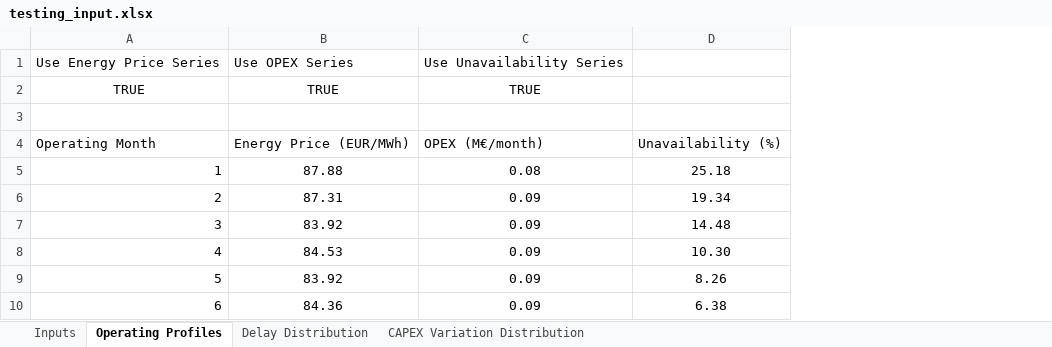
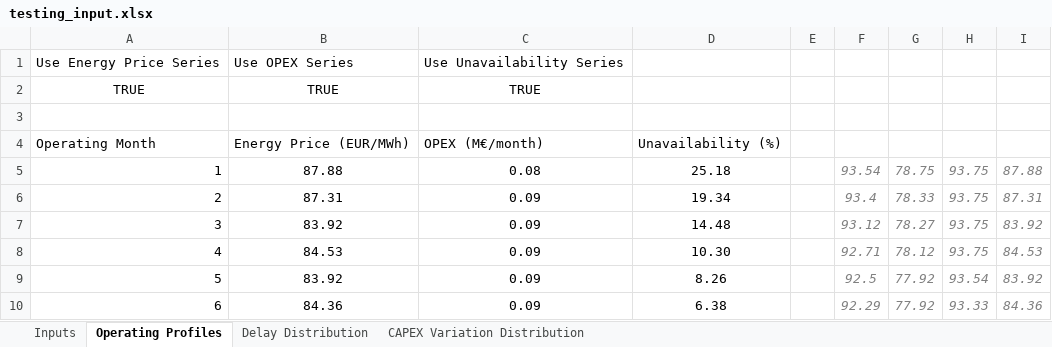
Before and after one commit to JaHackMaYo/irr-monte-carlo-sim-streamlit, an Excel workbook: testing_input.xlsx, sheet Operating Profiles, drawn as a sheet; only a part is shown; values as stored, in another font and other column widths than the file's, no borders; the diff names each change by its address in the sheet, - before the commit and + after, or states it on an @@ line.

Commit message:
Add files via upload

```diff
--- a/testing_input.xlsx (sheet Operating Profiles)
+++ b/testing_input.xlsx (sheet Operating Profiles)
+column E, empty
+column F, rows 5-10: 93.54 | 93.4 | 93.12 | 92.71 | 92.5 | 92.29
+column G, rows 5-10: 78.75 | 78.33 | 78.27 | 78.12 | 77.92 | 77.92
+column H, rows 5-10: 93.75 | 93.75 | 93.75 | 93.75 | 93.54 | 93.33
+column I, rows 5-10: 87.88 | 87.31 | 83.92 | 84.53 | 83.92 | 84.36
```
